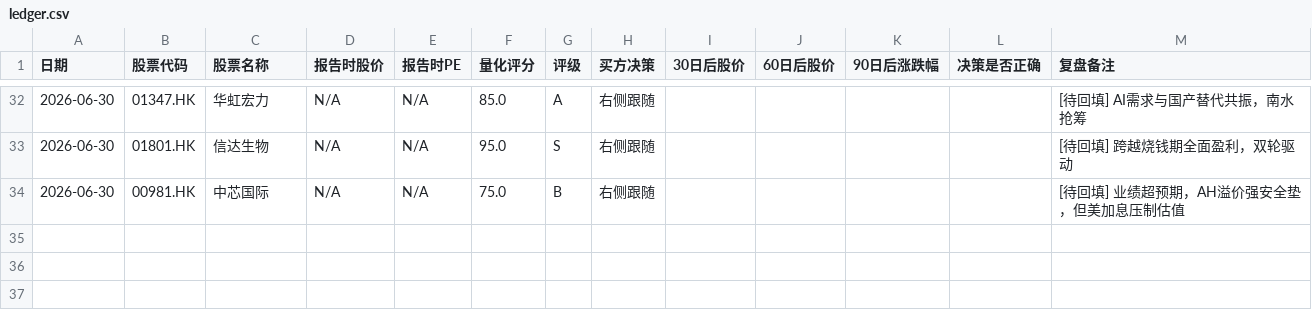
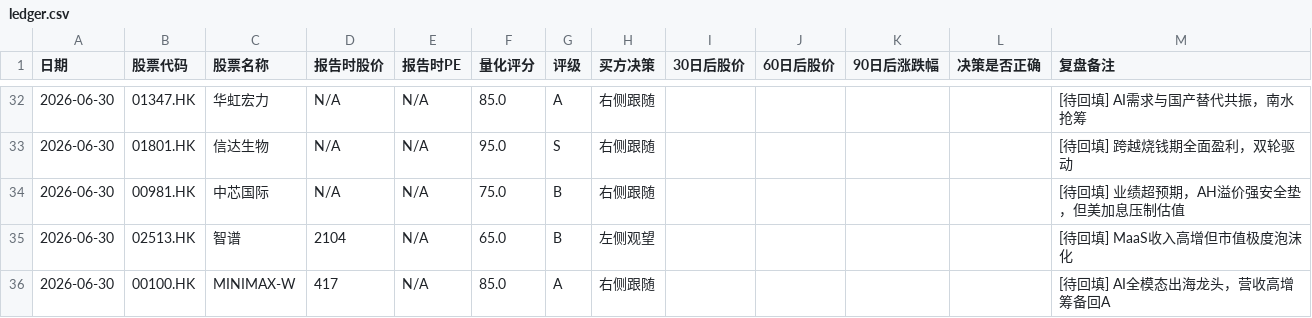
Before and after one commit to nihong/company-researcher, a CSV file: tracking/ledger.csv, drawn as a sheet; only a part is shown, gaps mark what is left out.

Commit message:
chore(tracking): 补齐大模型新贵 MINIMAX 与 智谱 台账数据

```diff
--- a/tracking/ledger.csv
+++ b/tracking/ledger.csv
@@ -34 +34,3 @@
 2026-06-30,00981.HK,中芯国际,N/A,N/A,75.0,B,右侧跟随,,,,,[待回填] 业绩超预期，AH溢价强安全垫，但美加息压制估值
+2026-06-30,02513.HK,智谱,2104,N/A,65.0,B,左侧观望,,,,,[待回填] MaaS收入高增但市值极度泡沫化
+2026-06-30,00100.HK,MINIMAX-W,417,N/A,85.0,A,右侧跟随,,,,,[待回填] AI全模态出海龙头，营收高增筹备回A
```
